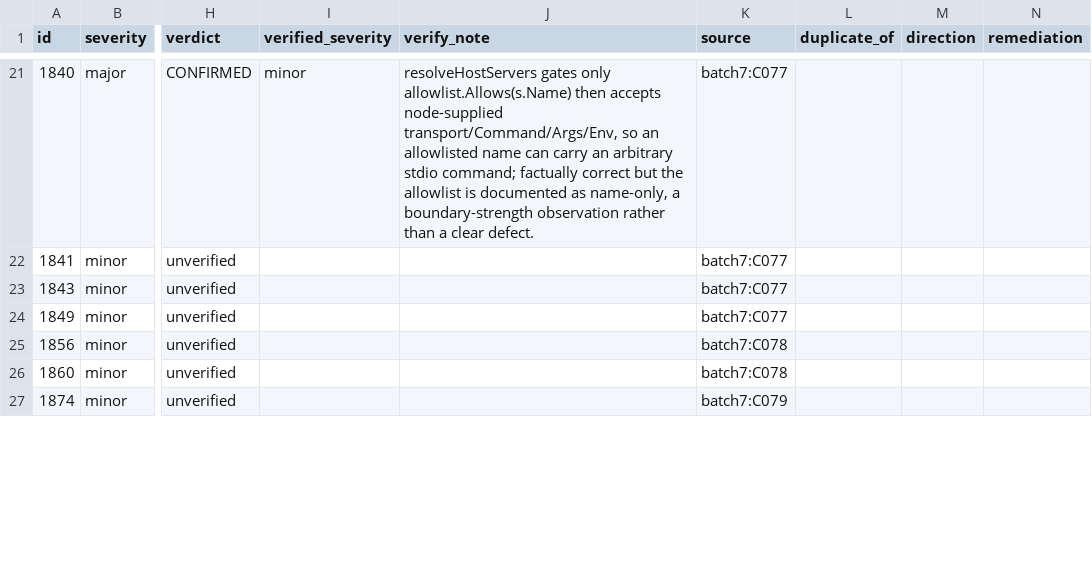
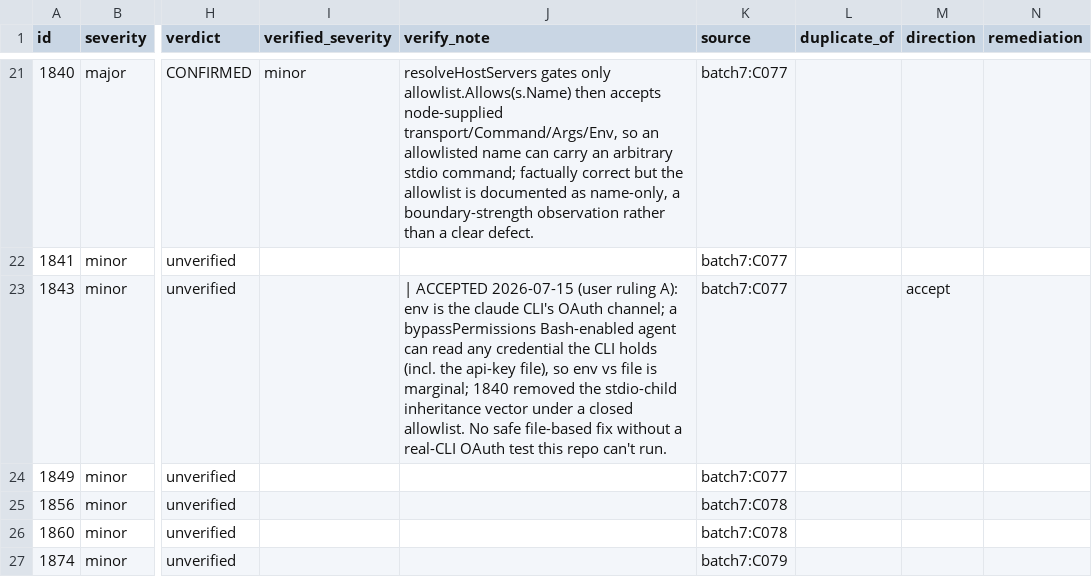
Before and after one commit to rimsky-ai/rimsky-core, a CSV file: review-findings-security-2026-07-06.csv, drawn as a sheet; only a part is shown, gaps mark what is left out; the diff names each change by its address in the sheet, - before the commit and + after, or states it on an @@ line.

```diff
--- a/review-findings-security-2026-07-06.csv
+++ b/review-findings-security-2026-07-06.csv
-J23 (verify_note): (empty)
+J23 (verify_note): | ACCEPTED 2026-07-15 (user ruling A): env is the claude CLI's OAuth channel; a bypassPermissions Bash-enabled agent can read any credential the CLI holds (incl. the api-key file), so env vs file is marginal; 1840 removed the stdio-child inheritance vector under a closed allowlist. No safe file-based fix without a real-CLI OAuth test this repo can't run.
-M23 (direction): (empty)
+M23 (direction): accept
```
Also changed, not shown: 1 other file.
